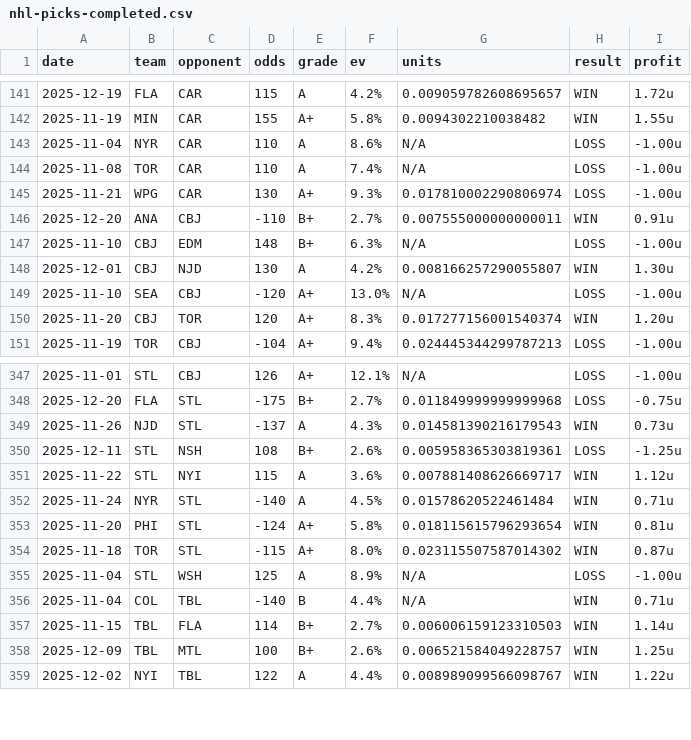
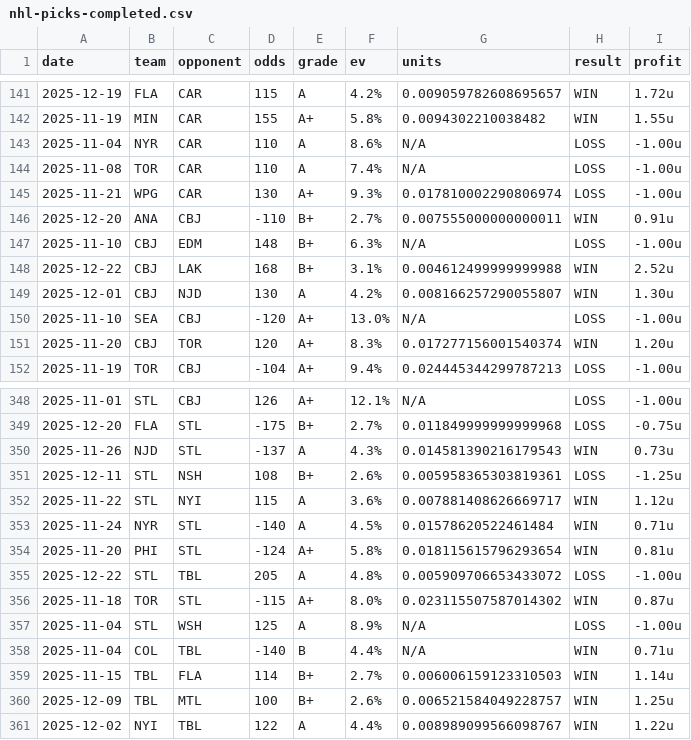
Before and after one commit to dpk1212/nhl-savant, a CSV file: data/nhl-picks-completed.csv, drawn as a sheet; only a part is shown, gaps mark what is left out.

```diff
--- a/data/nhl-picks-completed.csv
+++ b/data/nhl-picks-completed.csv
@@ -147,2 +147,3 @@ date,team,opponent,odds,grade,ev,units,result,profit
 2025-11-10,CBJ,EDM,148,B+,6.3%,N/A,LOSS,-1.00u
+2025-12-22,CBJ,LAK,168,B+,3.1%,0.004612499999999988,WIN,2.52u
 2025-12-01,CBJ,NJD,130,A,4.2%,0.008166257290055807,WIN,1.30u
@@ -353,2 +354,3 @@ date,team,opponent,odds,grade,ev,units,result,profit
 2025-11-20,PHI,STL,-124,A+,5.8%,0.018115615796293654,WIN,0.81u
+2025-12-22,STL,TBL,205,A,4.8%,0.005909706653433072,LOSS,-1.00u
 2025-11-18,TOR,STL,-115,A+,8.0%,0.023115507587014302,WIN,0.87u
```
Also changed, not shown: data/cbb-picks-completed.csv, 11 other files.
